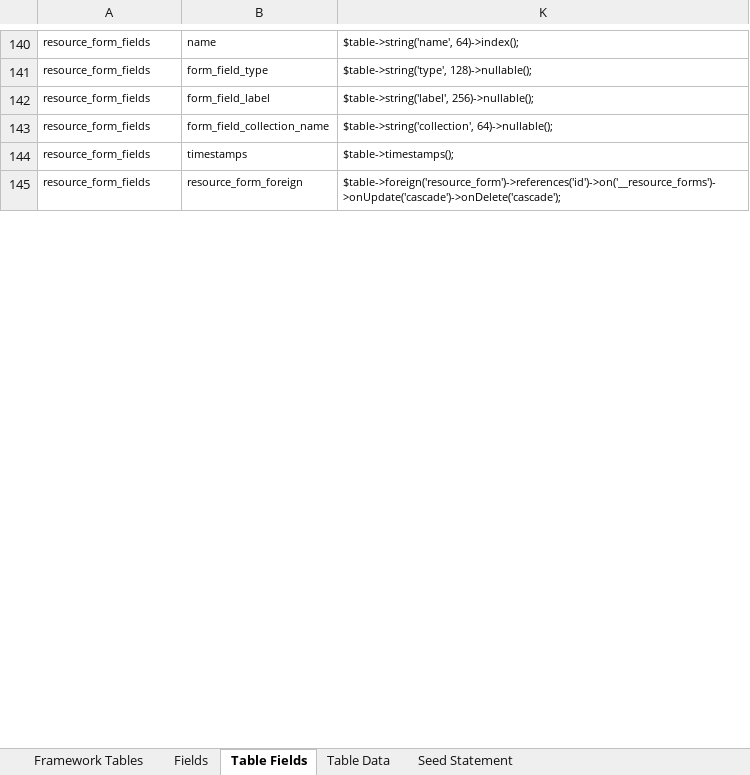
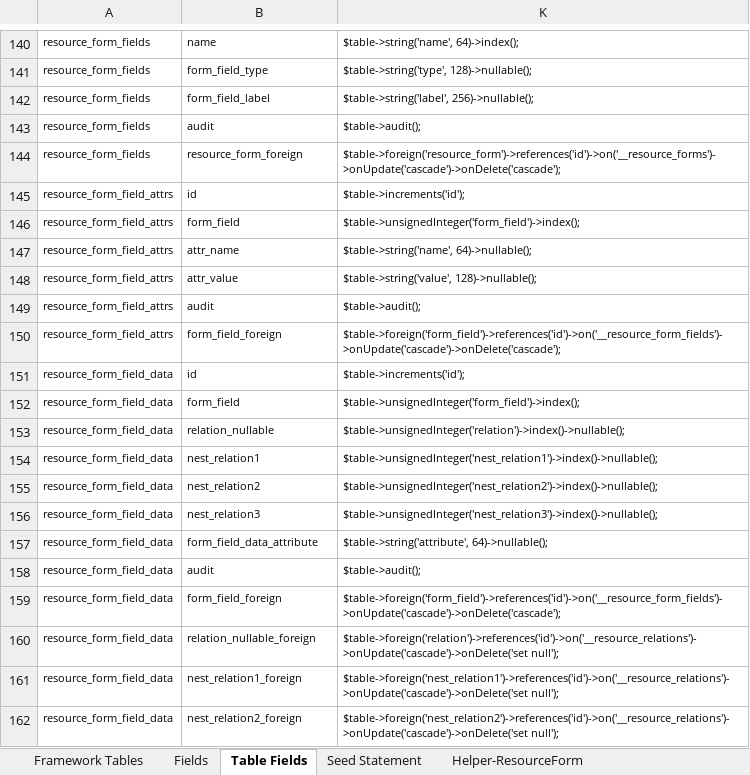
Before and after one commit to MilestoneInnovativeTechnologies/Appframe, an Excel workbook: Helper.xlsx, sheet Table Fields, drawn as a sheet; only a part is shown, gaps mark what is left out; values as stored, in another font and other column widths than the file's, no borders; table styles not drawn; removed rows and columns are numbered as before the commit, all else as after; the diff covers the shown part only; the diff names each change by its address in the sheet, - before the commit and + after, or states it on an @@ line.

```diff
--- a/Helper.xlsx (sheet Table Fields)
+++ b/Helper.xlsx (sheet Table Fields)
@@ sheet tab hidden: Table Data @@
@@ sheet tab unhidden: Helper-ResourceForm @@
-row 143: resource_form_fields | form_field_collection_name | $table->string('collection', 64)->nullable();
-B143: timestamps
+B143: audit
-K143: $table->timestamps();
+K143: $table->audit();
@@ row 145 unhidden: resource_form_field_attrs | id | $table->increments('id'); @@
@@ row 146 unhidden: resource_form_field_attrs | form_field | $table->unsignedInteger('form_field')->index(); @@
@@ row 147 unhidden: resource_form_field_attrs | attr_name | $table->string('name', 64)->nullable(); @@
@@ row 148 unhidden: resource_form_field_attrs | attr_value | $table->string('value', 128)->nullable(); @@
+row 149: resource_form_field_attrs | audit | $table->audit();
@@ row 150 unhidden: resource_form_field_attrs | form_field_foreign | $table->foreign('form_field')->references('id')->on('__resource_form_fields')->onUpdate('cascade')->onDelete('cascade'); @@
@@ row 151 unhidden: resource_form_field_data | id | $table->increments('id'); @@
@@ row 152 unhidden: resource_form_field_data | form_field | $table->unsignedInteger('form_field')->index(); @@
@@ row 153 unhidden: resource_form_field_data | relation_nullable | $table->unsignedInteger('relation')->index()->nullable(); @@
@@ row 154 unhidden: resource_form_field_data | nest_relation1 | $table->unsignedInteger('nest_relation1')->index()->nullable(); @@
@@ row 155 unhidden: resource_form_field_data | nest_relation2 | $table->unsignedInteger('nest_relation2')->index()->nullable(); @@
@@ row 156 unhidden: resource_form_field_data | nest_relation3 | $table->unsignedInteger('nest_relation3')->index()->nullable(); @@
@@ row 157 unhidden: resource_form_field_data | form_field_data_attribute | $table->string('attribute', 64)->nullable(); @@
+row 158: resource_form_field_data | audit | $table->audit();
@@ row 159 unhidden: resource_form_field_data | form_field_foreign | $table->foreign('form_field')->references('id')->on('__resource_form_fields')->onUpdate('cascade')->onDelete('cascade'); @@
@@ row 160 unhidden: resource_form_field_data | relation_nullable_foreign | $table->foreign('relation')->references('id')->on('__resource_relations')->onUpdate('cascade')->onDelete('set null'); @@
@@ row 161 unhidden: resource_form_field_data | nest_relation1_foreign | $table->foreign('nest_relation1')->references('id')->on('__resource_relations')->onUpdate('cascade')->onDelete('set null'); @@
@@ row 162 unhidden: resource_form_field_data | nest_relation2_foreign | $table->foreign('nest_relation2')->references('id')->on('__resource_relations')->onUpdate('cascade')->onDelete('set null'); @@
```
Also changed, not shown: 39 added rows, 318 hidden or unhidden rows and 2 edited cells elsewhere in this sheet, sheet Seed Statement, sheet Framework Tables, sheet Fields, other sheet tabs, formulas that keep their value, hidden cells.
